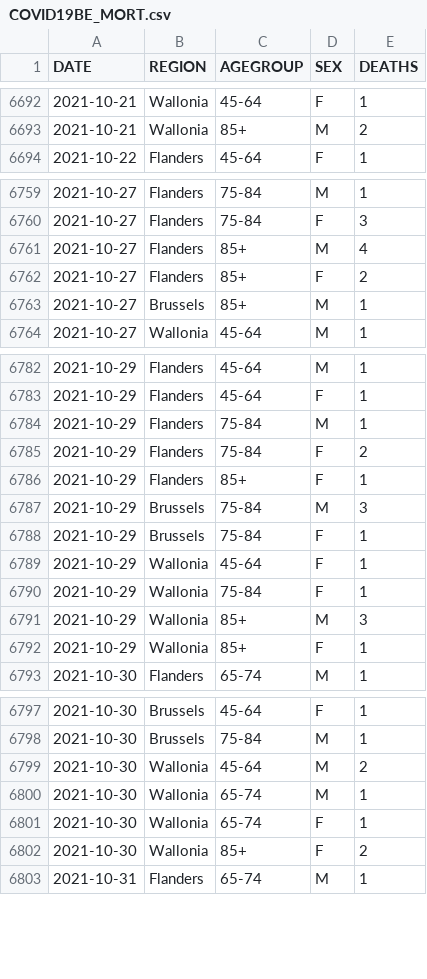
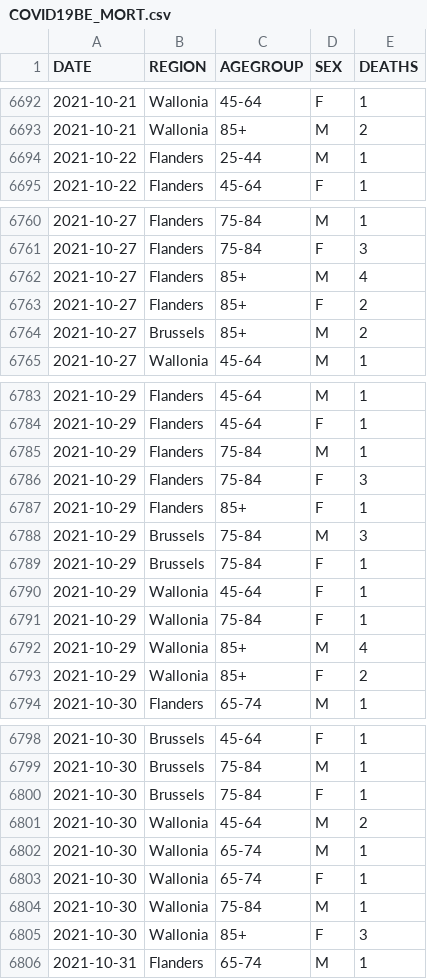
Before and after one commit to UGentBiomath/COVID19-Model, a CSV file: data/raw/sciensano/COVID19BE_MORT.csv, drawn as a sheet; only a part is shown, gaps mark what is left out; the diff covers the shown part only.

```diff
--- a/data/raw/sciensano/COVID19BE_MORT.csv
+++ b/data/raw/sciensano/COVID19BE_MORT.csv
@@ -6693,2 +6693,3 @@ DATE,REGION,AGEGROUP,SEX,DEATHS
 2021-10-21,Wallonia,85+,M,2
+2021-10-22,Flanders,25-44,M,1
 2021-10-22,Flanders,45-64,F,1
@@ -6762,3 +6763,3 @@ DATE,REGION,AGEGROUP,SEX,DEATHS
 2021-10-27,Flanders,85+,F,2
-2021-10-27,Brussels,85+,M,1
+2021-10-27,Brussels,85+,M,2
 2021-10-27,Wallonia,45-64,M,1
@@ -6784,3 +6785,3 @@ DATE,REGION,AGEGROUP,SEX,DEATHS
 2021-10-29,Flanders,75-84,M,1
-2021-10-29,Flanders,75-84,F,2
+2021-10-29,Flanders,75-84,F,3
 2021-10-29,Flanders,85+,F,1
@@ -6790,4 +6791,4 @@ DATE,REGION,AGEGROUP,SEX,DEATHS
 2021-10-29,Wallonia,75-84,F,1
-2021-10-29,Wallonia,85+,M,3
-2021-10-29,Wallonia,85+,F,1
+2021-10-29,Wallonia,85+,M,4
+2021-10-29,Wallonia,85+,F,2
 2021-10-30,Flanders,65-74,M,1
@@ -6798,2 +6799,3 @@ DATE,REGION,AGEGROUP,SEX,DEATHS
 2021-10-30,Brussels,75-84,M,1
+2021-10-30,Brussels,75-84,F,1
 2021-10-30,Wallonia,45-64,M,2
@@ -6801,3 +6803,4 @@ DATE,REGION,AGEGROUP,SEX,DEATHS
 2021-10-30,Wallonia,65-74,F,1
-2021-10-30,Wallonia,85+,F,2
+2021-10-30,Wallonia,75-84,M,1
+2021-10-30,Wallonia,85+,F,3
 2021-10-31,Flanders,65-74,M,1
```
Also changed, not shown: 23 added rows and 2 edited cells elsewhere in this file, data/raw/sciensano/COVID19BE_HOSP.csv.
